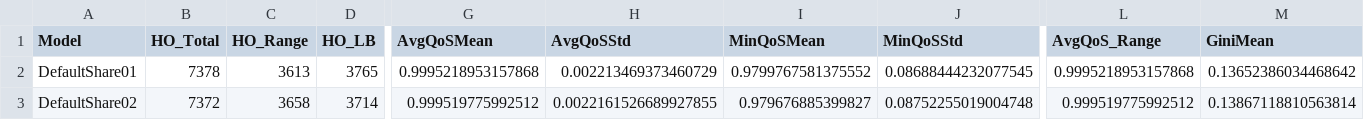
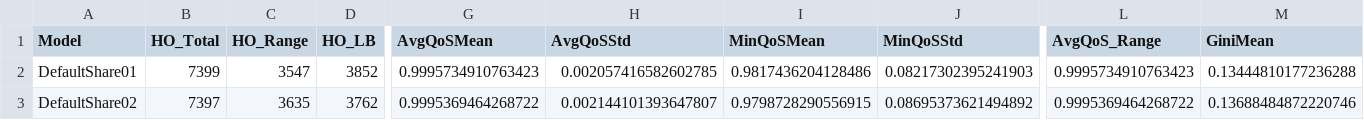
Before and after one commit to nspring00/agent-based-rsu-handover-coordination-poc, a CSV file: results/results_creteil-morning_4-full.csv, drawn as a sheet; only a part is shown, gaps mark what is left out; the diff covers the shown part only; the diff names each change by its address in the sheet, - before the commit and + after, or states it on an @@ line.

Commit message:
Update results

```diff
--- a/results/results_creteil-morning_4-full.csv
+++ b/results/results_creteil-morning_4-full.csv
-B2 (HO_Total): 7378
+B2 (HO_Total): 7399
-C2 (HO_Range): 3613
+C2 (HO_Range): 3547
-D2 (HO_LB): 3765
+D2 (HO_LB): 3852
-G2 (AvgQoSMean): 0.9995218953157868
+G2 (AvgQoSMean): 0.9995734910763423
-H2 (AvgQoSStd): 0.002213469373460729
+H2 (AvgQoSStd): 0.002057416582602785
-I2 (MinQoSMean): 0.9799767581375552
+I2 (MinQoSMean): 0.9817436204128486
-J2 (MinQoSStd): 0.08688444232077545
+J2 (MinQoSStd): 0.08217302395241903
-L2 (AvgQoS_Range): 0.9995218953157868
+L2 (AvgQoS_Range): 0.9995734910763423
-M2 (GiniMean): 0.13652386034468642
+M2 (GiniMean): 0.13444810177236288
-B3 (HO_Total): 7372
+B3 (HO_Total): 7397
-C3 (HO_Range): 3658
+C3 (HO_Range): 3635
-D3 (HO_LB): 3714
+D3 (HO_LB): 3762
-G3 (AvgQoSMean): 0.999519775992512
+G3 (AvgQoSMean): 0.9995369464268722
-H3 (AvgQoSStd): 0.0022161526689927855
+H3 (AvgQoSStd): 0.002144101393647807
-I3 (MinQoSMean): 0.979676885399827
+I3 (MinQoSMean): 0.9798728290556915
-J3 (MinQoSStd): 0.08752255019004748
+J3 (MinQoSStd): 0.08695373621494892
-L3 (AvgQoS_Range): 0.999519775992512
+L3 (AvgQoS_Range): 0.9995369464268722
-M3 (GiniMean): 0.13867118810563814
+M3 (GiniMean): 0.13688484872220746
```
Also changed, not shown: 108 edited cells elsewhere in this file.
